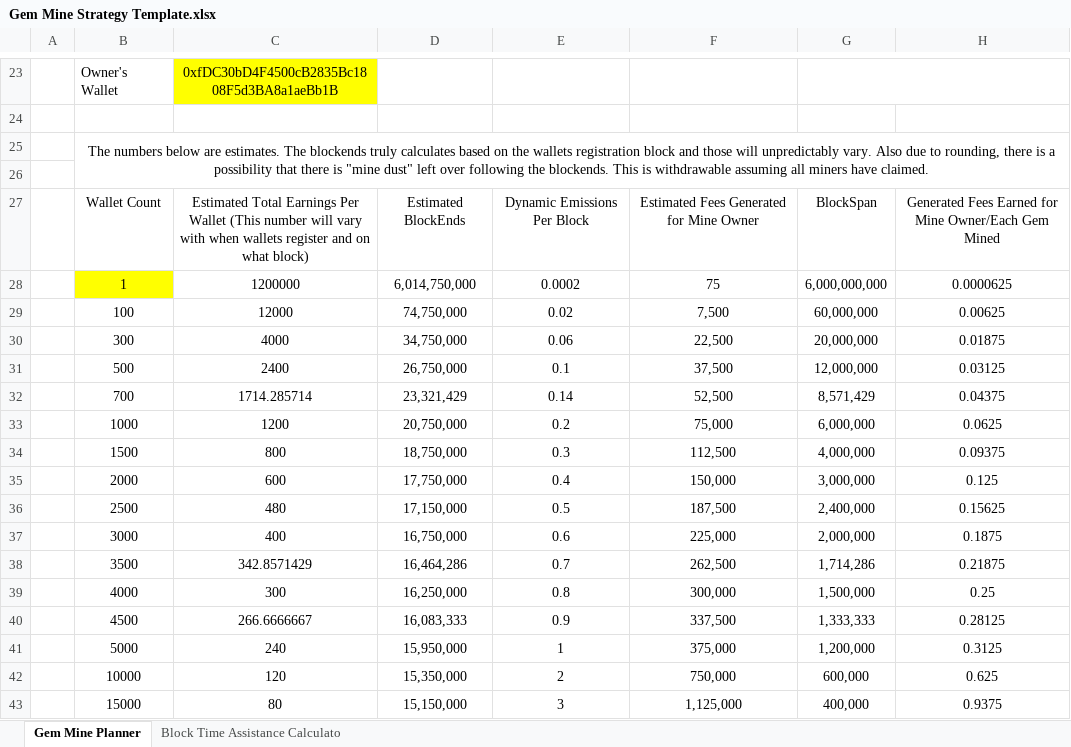
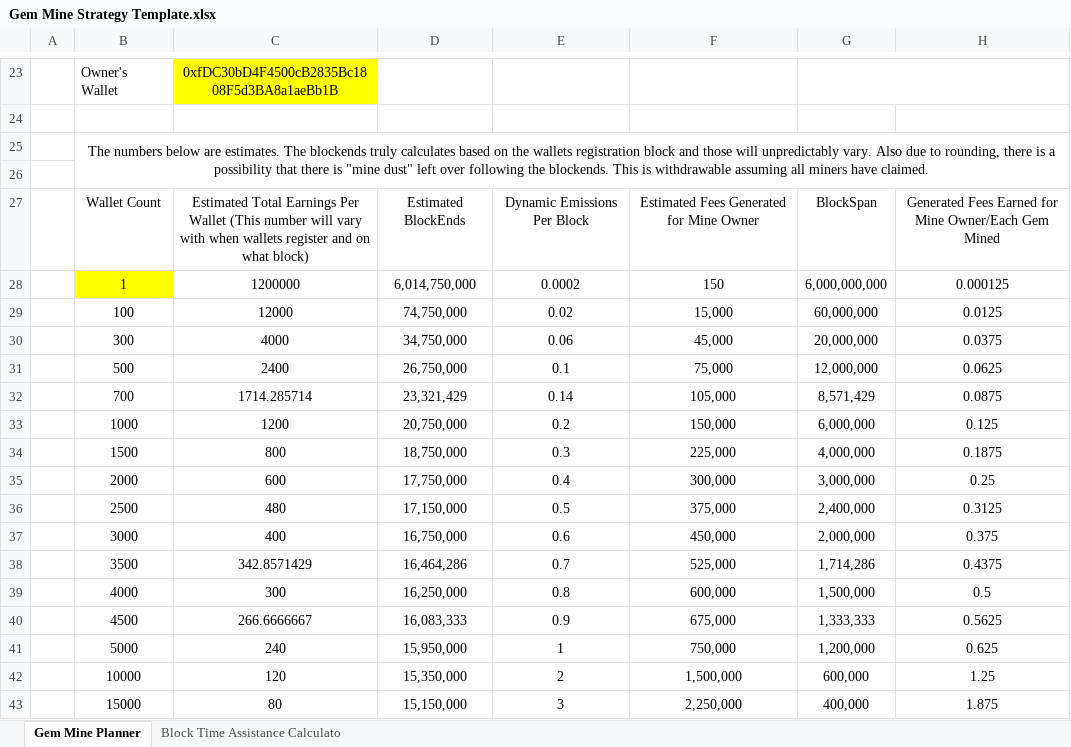
Before and after one commit to tokenjenny/TokenJenny-Public, an Excel workbook: Workbooks/Gem Mine Strategy Template.xlsx, sheet Gem Mine Planner, drawn as a sheet; only a part is shown, gaps mark what is left out; values as stored, in another font and other column widths than the file's, no borders; charts and pictures not drawn; the diff covers the shown part only; the diff names each change by its address in the sheet, - before the commit and + after, or states it on an @@ line.

Commit message:
Update Gem Mine Strategy Template.xlsx

```diff
--- a/Workbooks/Gem Mine Strategy Template.xlsx (sheet Gem Mine Planner)
+++ b/Workbooks/Gem Mine Strategy Template.xlsx (sheet Gem Mine Planner)
-F28: 75
+F28: 150
-H28: 0.0000625
+H28: 0.000125
-F29: 7,500
+F29: 15,000
-H29: 0.00625
+H29: 0.0125
-F30: 22,500
+F30: 45,000
-H30: 0.01875
+H30: 0.0375
-F31: 37,500
+F31: 75,000
-H31: 0.03125
+H31: 0.0625
-F32: 52,500
+F32: 105,000
-H32: 0.04375
+H32: 0.0875
-F33: 75,000
+F33: 150,000
-H33: 0.0625
+H33: 0.125
-F34: 112,500
+F34: 225,000
-H34: 0.09375
+H34: 0.1875
-F35: 150,000
+F35: 300,000
-H35: 0.125
+H35: 0.25
-F36: 187,500
+F36: 375,000
-H36: 0.15625
+H36: 0.3125
-F37: 225,000
+F37: 450,000
-H37: 0.1875
+H37: 0.375
-F38: 262,500
+F38: 525,000
-H38: 0.21875
+H38: 0.4375
-F39: 300,000
+F39: 600,000
-H39: 0.25
+H39: 0.5
-F40: 337,500
+F40: 675,000
-H40: 0.28125
+H40: 0.5625
-F41: 375,000
+F41: 750,000
-H41: 0.3125
+H41: 0.625
-F42: 750,000
+F42: 1,500,000
-H42: 0.625
+H42: 1.25
-F43: 1,125,000
+F43: 2,250,000
-H43: 0.9375
+H43: 1.875
```
Also changed, not shown: 6 edited cells elsewhere in this sheet, sheet Block Time Assistance Calculato.
